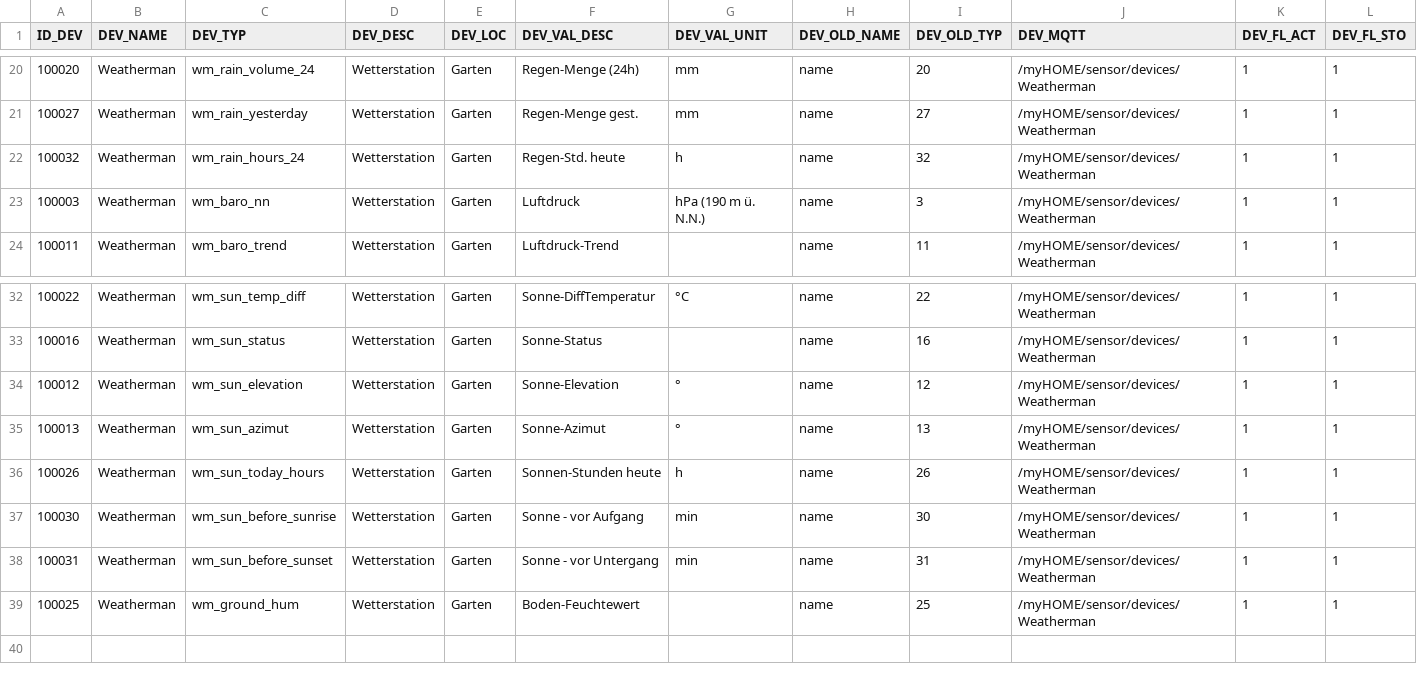
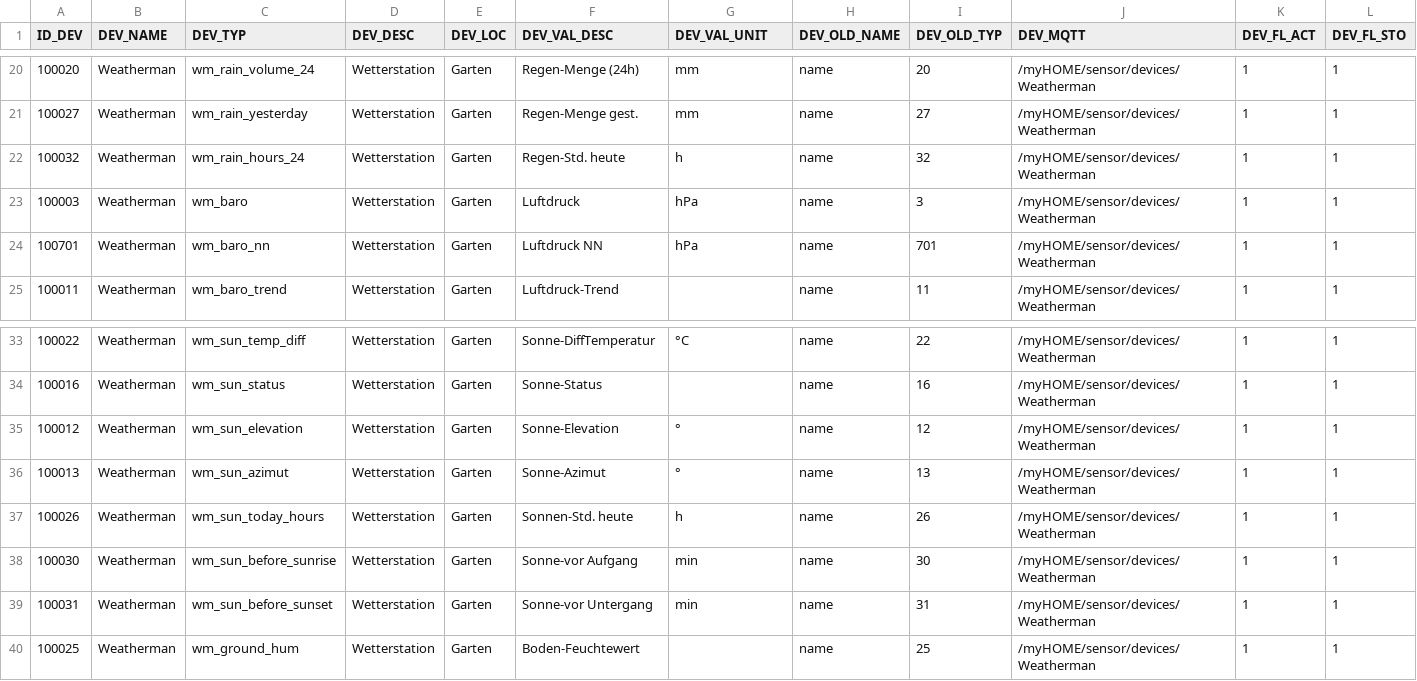
Before and after one commit to chianti2000/WW-myHOME, a CSV file: myHOME - Weatherman/bin/myHOME_Devices_WM_all.csv, drawn as a sheet; only a part is shown, gaps mark what is left out; addresses are those after the commit; rows hold the shown columns only; the diff names each change by its address in the sheet, - before the commit and + after, or states it on an @@ line.

```diff
--- a/myHOME - Weatherman/bin/myHOME_Devices_WM_all.csv
+++ b/myHOME - Weatherman/bin/myHOME_Devices_WM_all.csv
-C23 (DEV_TYP): wm_baro_nn
+C23 (DEV_TYP): wm_baro
-G23 (DEV_VAL_UNIT): hPa (190 m ü. N.N.)
+G23 (DEV_VAL_UNIT): hPa
+row 24: 100701 | Weatherman | wm_baro_nn | Wetterstation | Garten | Luftdruck NN | hPa | name | 701 | /myHOME/sensor/devices/Weatherman | 1 | 1
-F37 (DEV_VAL_DESC): Sonnen-Stunden heute
+F37 (DEV_VAL_DESC): Sonnen-Std. heute
-F38 (DEV_VAL_DESC): Sonne - vor Aufgang
+F38 (DEV_VAL_DESC): Sonne-vor Aufgang
-F39 (DEV_VAL_DESC): Sonne - vor Untergang
+F39 (DEV_VAL_DESC): Sonne-vor Untergang
```
Also changed, not shown: 24 other files.
